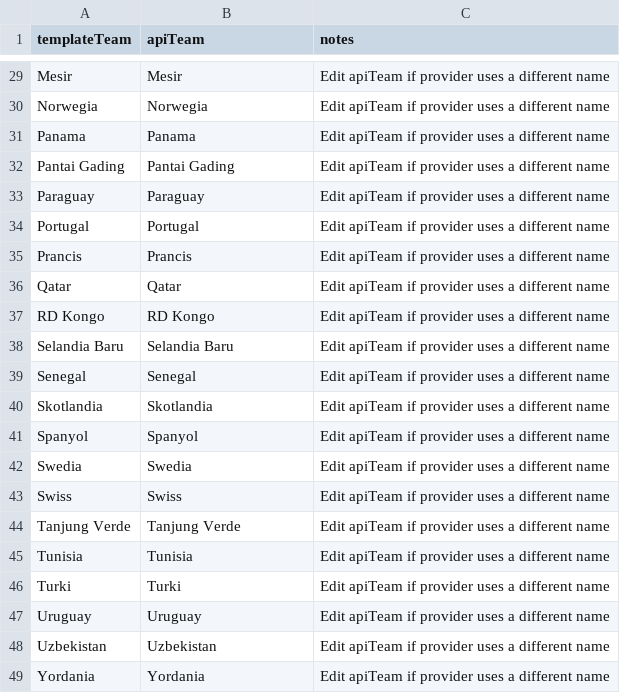
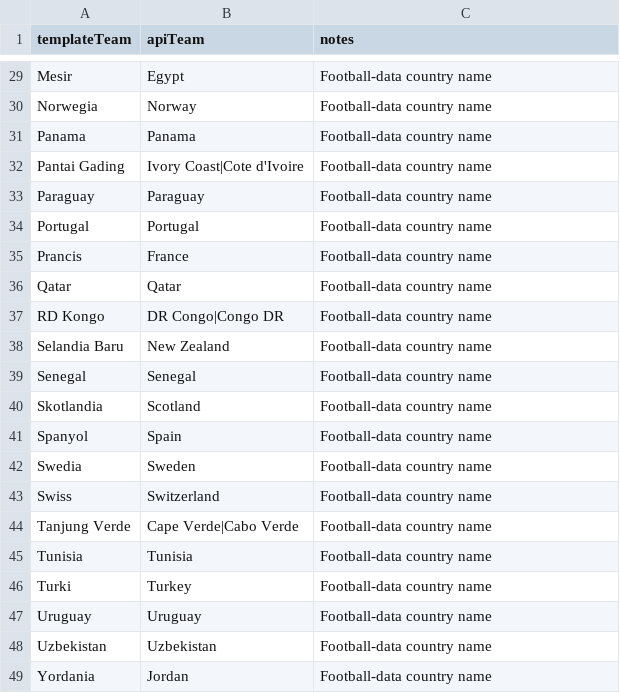
Before and after one commit to abdulR1806/bss-worldcup-2026, a CSV file: data/team_aliases.csv, drawn as a sheet; only a part is shown, gaps mark what is left out; the diff covers the shown part only; the diff names each change by its address in the sheet, - before the commit and + after, or states it on an @@ line.

Commit message:
feat: initialize project structure with frontend assets, data models, automation scripts, and GitHub workflows

```diff
--- a/data/team_aliases.csv
+++ b/data/team_aliases.csv
-B29 (apiTeam): Mesir
+B29 (apiTeam): Egypt
-C29:C49 (notes): Edit apiTeam if provider uses a different name
+C29:C49 (notes): Football-data country name
-B30 (apiTeam): Norwegia
+B30 (apiTeam): Norway
-B32 (apiTeam): Pantai Gading
+B32 (apiTeam): Ivory Coast|Cote d'Ivoire
-B35 (apiTeam): Prancis
+B35 (apiTeam): France
-B37 (apiTeam): RD Kongo
+B37 (apiTeam): DR Congo|Congo DR
-B38 (apiTeam): Selandia Baru
+B38 (apiTeam): New Zealand
-B40 (apiTeam): Skotlandia
+B40 (apiTeam): Scotland
-B41 (apiTeam): Spanyol
+B41 (apiTeam): Spain
-B42 (apiTeam): Swedia
+B42 (apiTeam): Sweden
-B43 (apiTeam): Swiss
+B43 (apiTeam): Switzerland
-B44 (apiTeam): Tanjung Verde
+B44 (apiTeam): Cape Verde|Cabo Verde
-B46 (apiTeam): Turki
+B46 (apiTeam): Turkey
-B49 (apiTeam): Yordania
+B49 (apiTeam): Jordan
```
Also changed, not shown: 47 edited cells elsewhere in this file, data/participants.csv, data/predictions.csv, 13 other files.
